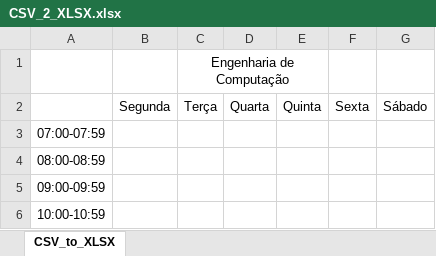
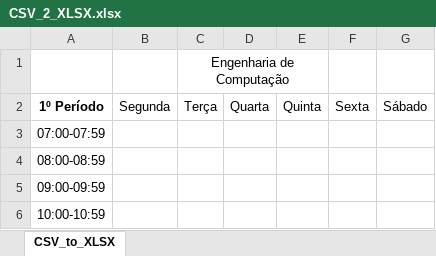
Before and after one commit to gabrielmaranhao/TimeTable, an Excel workbook: CSV_2_XLSX.xlsx, sheet CSV_to_XLSX, drawn as a sheet; only a part is shown; values as stored, in another font and other column widths than the file's, no borders; the diff covers the shown part only; the diff names each change by its address in the sheet, - before the commit and + after, or states it on an @@ line.

```diff
--- a/CSV_2_XLSX.xlsx (sheet CSV_to_XLSX)
+++ b/CSV_2_XLSX.xlsx (sheet CSV_to_XLSX)
-A2: (empty)
+A2: 1º Período
```
Also changed, not shown: 162 added rows elsewhere in this sheet, 1 other file.
